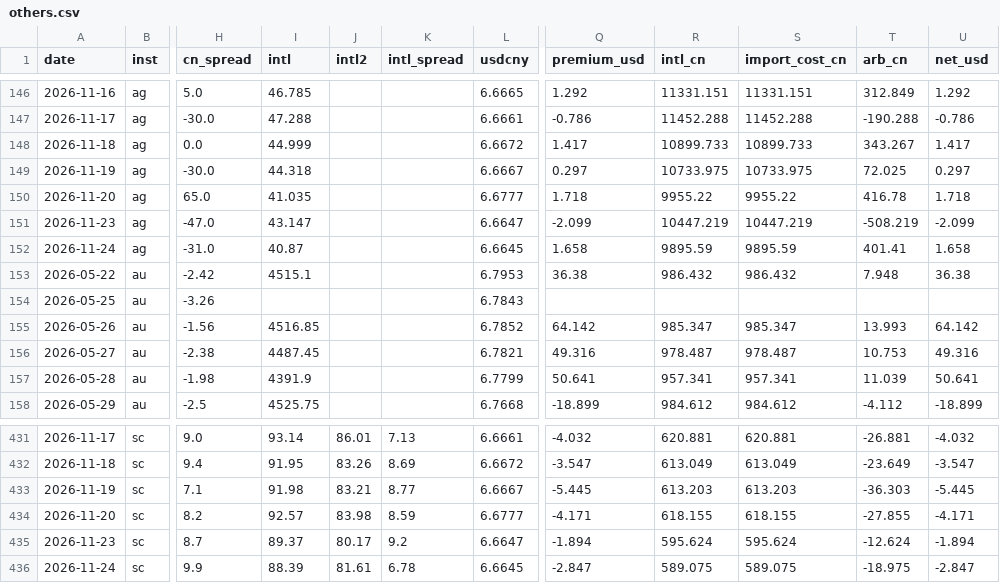
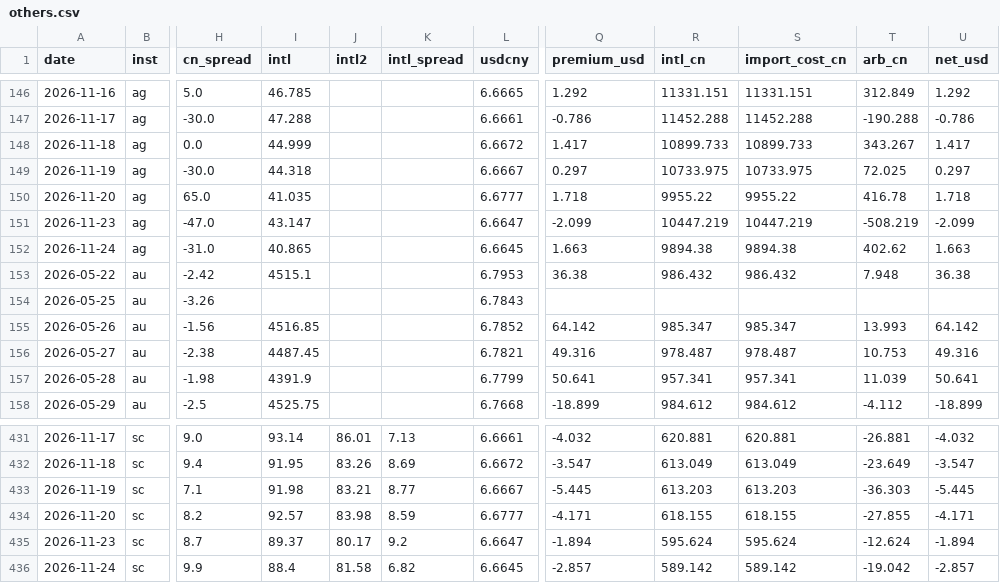
Before and after one commit to vishalsingh4961/Dashboard-of-Commodity, a CSV file: data/others.csv, drawn as a sheet; only a part is shown, gaps mark what is left out; the diff names each change by its address in the sheet, - before the commit and + after, or states it on an @@ line.

```diff
--- a/data/others.csv
+++ b/data/others.csv
-I152 (intl): 40.87
+I152 (intl): 40.865
-Q152 (premium_usd): 1.658
+Q152 (premium_usd): 1.663
-R152 (intl_cn): 9895.59
+R152 (intl_cn): 9894.38
-S152 (import_cost_cn): 9895.59
+S152 (import_cost_cn): 9894.38
-T152 (arb_cn): 401.41
+T152 (arb_cn): 402.62
-U152 (net_usd): 1.658
+U152 (net_usd): 1.663
-I436 (intl): 88.39
+I436 (intl): 88.4
-J436 (intl2): 81.61
+J436 (intl2): 81.58
-K436 (intl_spread): 6.78
+K436 (intl_spread): 6.82
-Q436 (premium_usd): -2.847
+Q436 (premium_usd): -2.857
-R436 (intl_cn): 589.075
+R436 (intl_cn): 589.142
-S436 (import_cost_cn): 589.075
+S436 (import_cost_cn): 589.142
-T436 (arb_cn): -18.975
+T436 (arb_cn): -19.042
-U436 (net_usd): -2.847
+U436 (net_usd): -2.857
```
Also changed, not shown: data/intl.csv, data/lme.csv, 4 other files.
